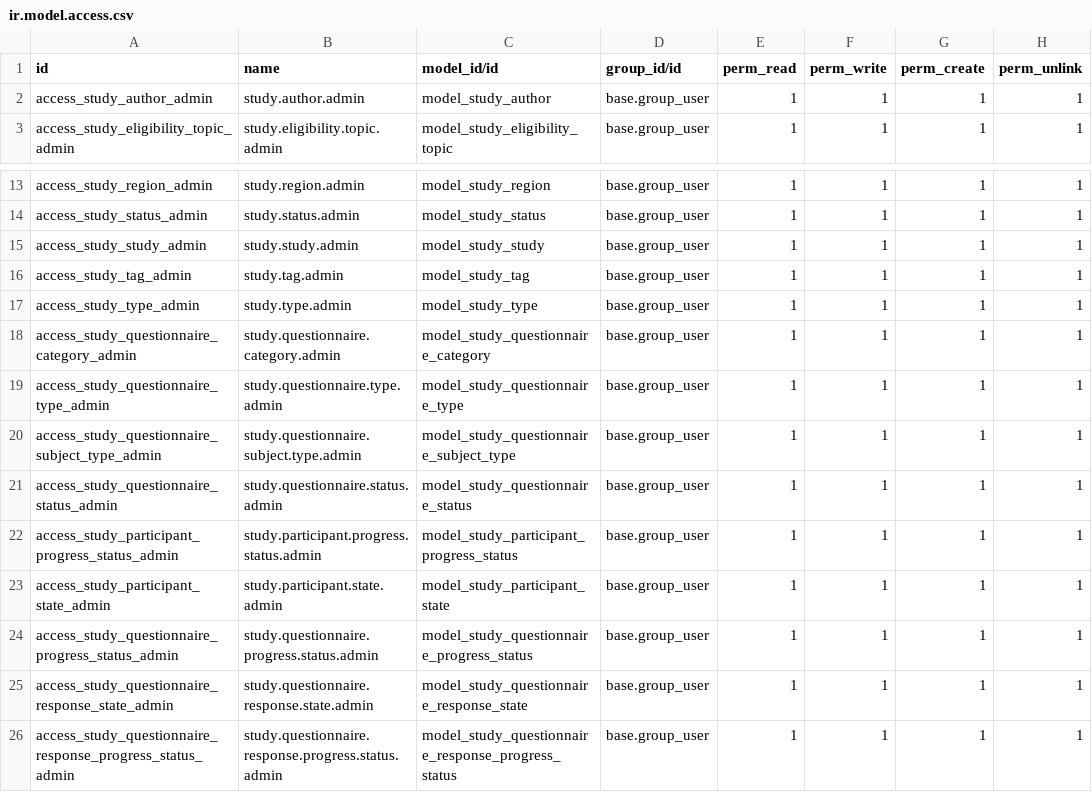
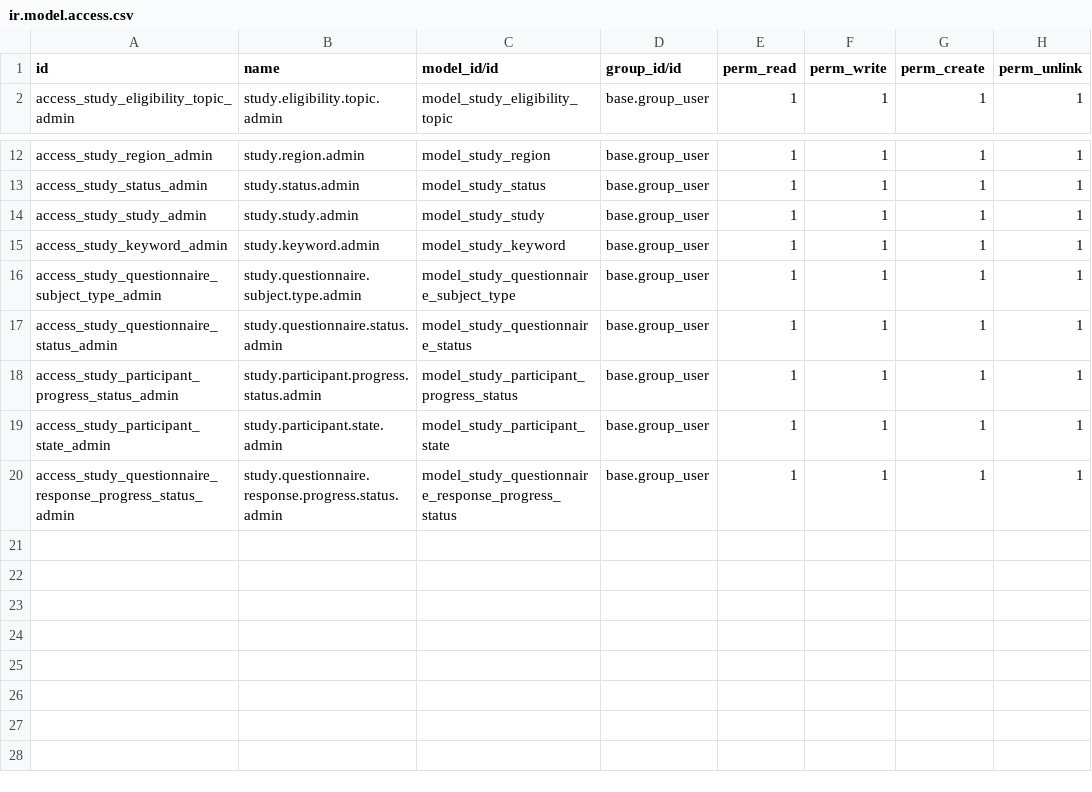
Before and after one commit to elabore-coop/study-tools, a CSV file: studies_base/security/ir.model.access.csv, drawn as a sheet; only a part is shown, gaps mark what is left out.

Commit message:
[IMP] studies_base: split studies_base in two modules

```diff
--- a/studies_base/security/ir.model.access.csv
+++ b/studies_base/security/ir.model.access.csv
@@ -1,3 +1,2 @@
 id,name,model_id/id,group_id/id,perm_read,perm_write,perm_create,perm_unlink
-access_study_author_admin,study.author.admin,model_study_author,base.group_user,1,1,1,1
 access_study_eligibility_topic_admin,study.eligibility.topic.admin,model_study_eligibility_topic,base.group_user,1,1,1,1
@@ -15,6 +14,3 @@ access_study_status_admin,study.status.admin,model_study_status,base.group_user,
 access_study_study_admin,study.study.admin,model_study_study,base.group_user,1,1,1,1
-access_study_tag_admin,study.tag.admin,model_study_tag,base.group_user,1,1,1,1
-access_study_type_admin,study.type.admin,model_study_type,base.group_user,1,1,1,1
-access_study_questionnaire_category_admin,study.questionnaire.category.admin,model_study_questionnaire_category,base.group_user,1,1,1,1
-access_study_questionnaire_type_admin,study.questionnaire.type.admin,model_study_questionnaire_type,base.group_user,1,1,1,1
+access_study_keyword_admin,study.keyword.admin,model_study_keyword,base.group_user,1,1,1,1
 access_study_questionnaire_subject_type_admin,study.questionnaire.subject.type.admin,model_study_questionnaire_subject_type,base.group_user,1,1,1,1
@@ -23,4 +19,2 @@ access_study_participant_progress_status_admin,study.participant.progress.status
 access_study_participant_state_admin,study.participant.state.admin,model_study_participant_state,base.group_user,1,1,1,1
-access_study_questionnaire_progress_status_admin,study.questionnaire.progress.status.admin,model_study_questionnaire_progress_status,base.group_user,1,1,1,1
-access_study_questionnaire_response_state_admin,study.questionnaire.response.state.admin,model_study_questionnaire_response_state,base.group_user,1,1,1,1
 access_study_questionnaire_response_progress_status_admin,study.questionnaire.response.progress.status.admin,model_study_questionnaire_response_progress_status,base.group_user,1,1,1,1
```
Also changed, not shown: 27 other files.
